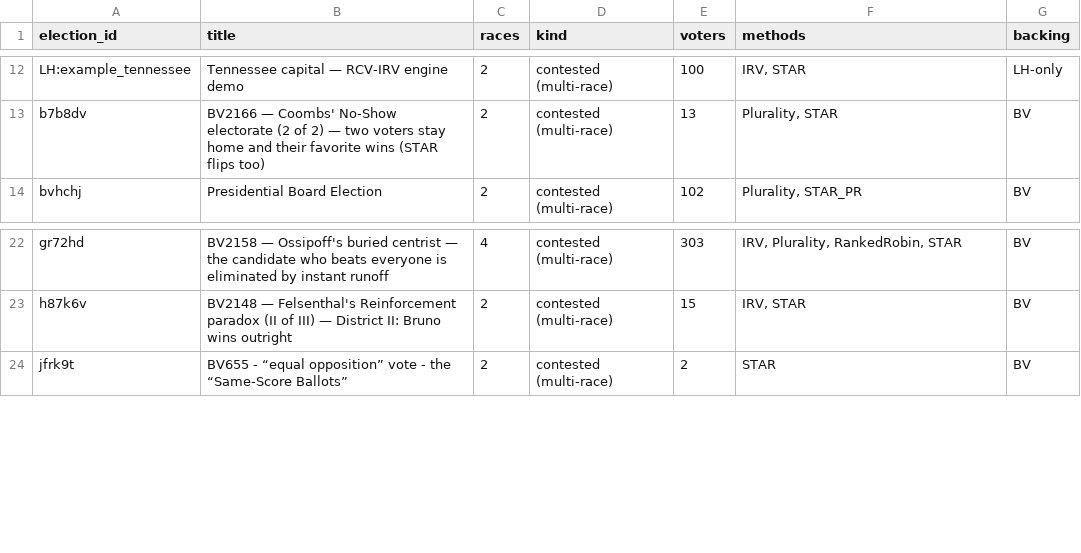
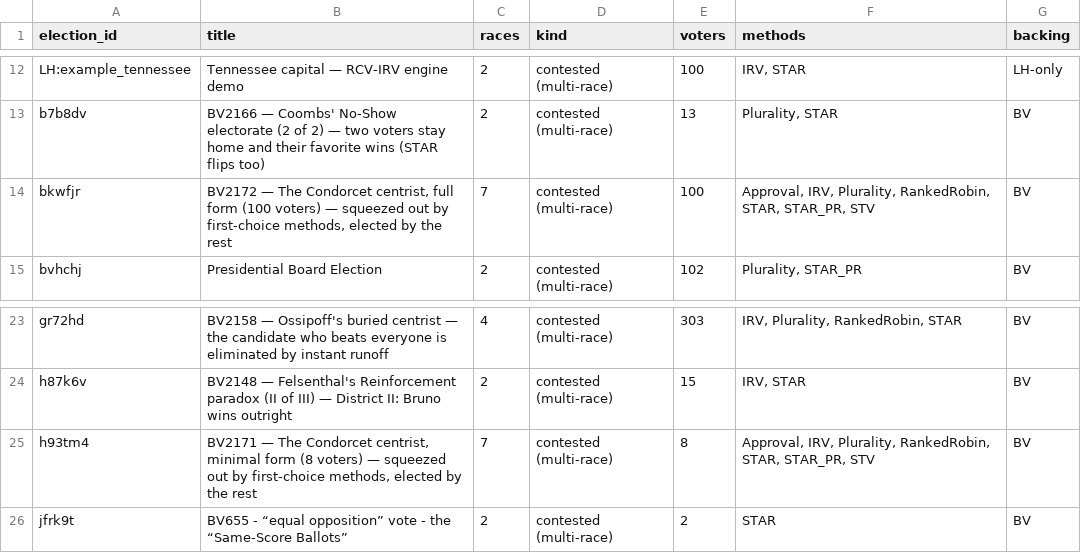
Before and after one commit to masiarek/star-voting-library, a CSV file: 00_start_here/YAML_test_case_index/elections.csv, drawn as a sheet; only a part is shown, gaps mark what is left out; the diff names each change by its address in the sheet, - before the commit and + after, or states it on an @@ line.

Commit message:
BV2171 / BV2172: the Condorcet centrist through all seven BV methods, minimal + full
Two new live BetterVoting elections running the symmetric-centrist center-squeeze
symptom (Casey the Condorcet winner, fewest first choices) through every method
BetterVoting supports, at two electorate sizes:
  - BV2171 (h93tm4) — minimal form, 8 voters (3/3/1/1).
  - BV2172 (bkwfjr) — full form, 100 voters (47/47/3/3), the video profile
    (youtu.be/NlisR8vbpN4).
Seven races each, STAR leading: STAR, STAR-PR (1 seat), Approval (approve top
two), Ranked Robin, RCV-IRV, STV (1 seat), Choose-One. Whole-ballot methods elect
Casey; first-choice methods squeeze Casey out and deadlock the poles (random on
BV). LH-verified all (STAR-PR 1 seat = STAR in LH).

New folder method_comparisons/symmetric_centrist_all_methods/ (STAR yamls,
7-method overview pages, frozen exports [Election+Ballots; Results pending
finalize], README). Create script: add BV2171/BV2172, demote BV2170 to _CREATED.
Regenerated registry/multirace/catalog/divergence/paradox/index/pages + mirrors.

```diff
--- a/00_start_here/YAML_test_case_index/elections.csv
+++ b/00_start_here/YAML_test_case_index/elections.csv
+row 14: bkwfjr | BV2172 — The Condorcet centrist, full form (100 voters) — squeezed out by first-choice methods, elected by the rest | 7 | contested (multi-race) | 100 | Approval, IRV, Plurality, RankedRobin, STAR, STAR_PR, STV | BV
+row 25: h93tm4 | BV2171 — The Condorcet centrist, minimal form (8 voters) — squeezed out by first-choice methods, elected by the rest | 7 | contested (multi-race) | 8 | Approval, IRV, Plurality, RankedRobin, STAR, STAR_PR, STV | BV
```
Also changed, not shown: 00_start_here/YAML_test_case_index/bv_cases.csv, 00_start_here/YAML_test_case_index/paradox_cases.csv, 25 other files.
